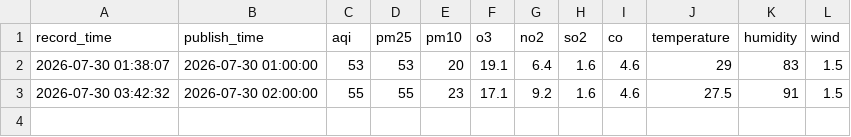
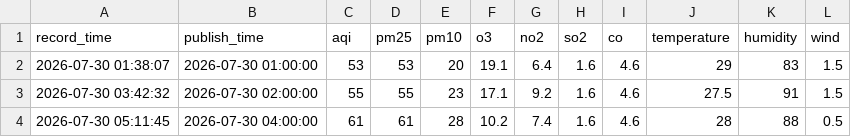
Before and after one commit to 5sncwcvt4h-star/huairouPM, a CSV file: data/2026-07/huairou_pm_2026-07-30.csv, drawn as a sheet.

```diff
--- a/data/2026-07/huairou_pm_2026-07-30.csv
+++ b/data/2026-07/huairou_pm_2026-07-30.csv
@@ -3 +3,2 @@
 2026-07-30 03:42:32,2026-07-30 02:00:00,55,55,23,17.1,9.2,1.6,4.6,27.5,91,1.5
+2026-07-30 05:11:45,2026-07-30 04:00:00,61,61,28,10.2,7.4,1.6,4.6,28,88,0.5
```
